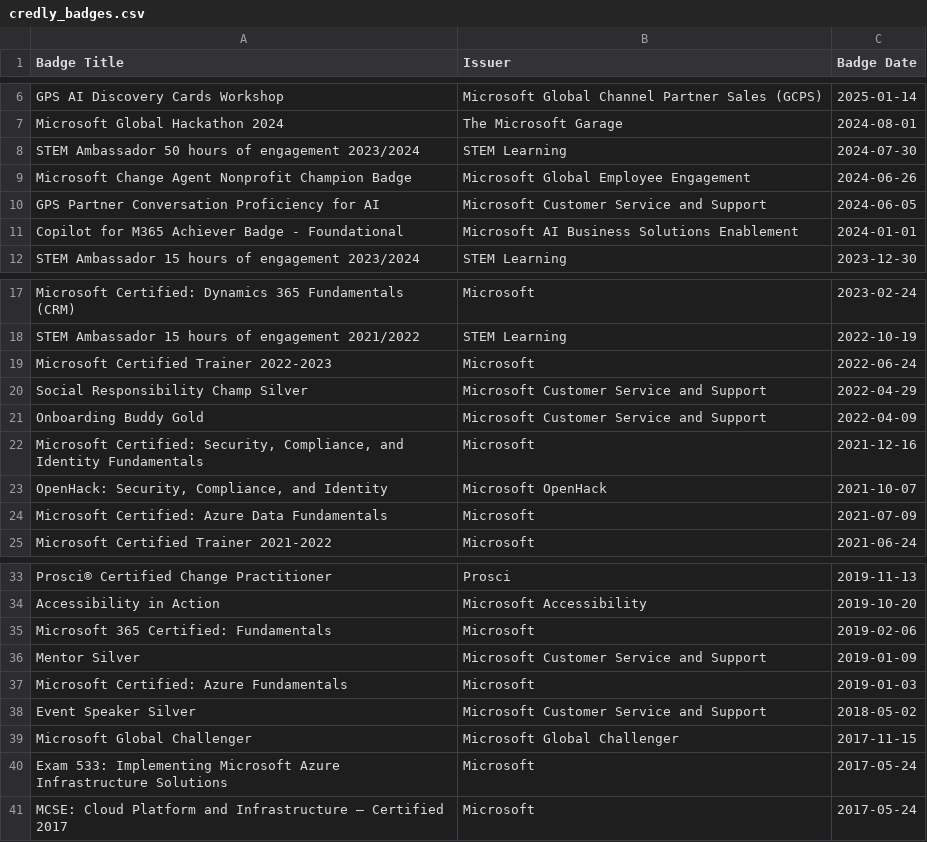
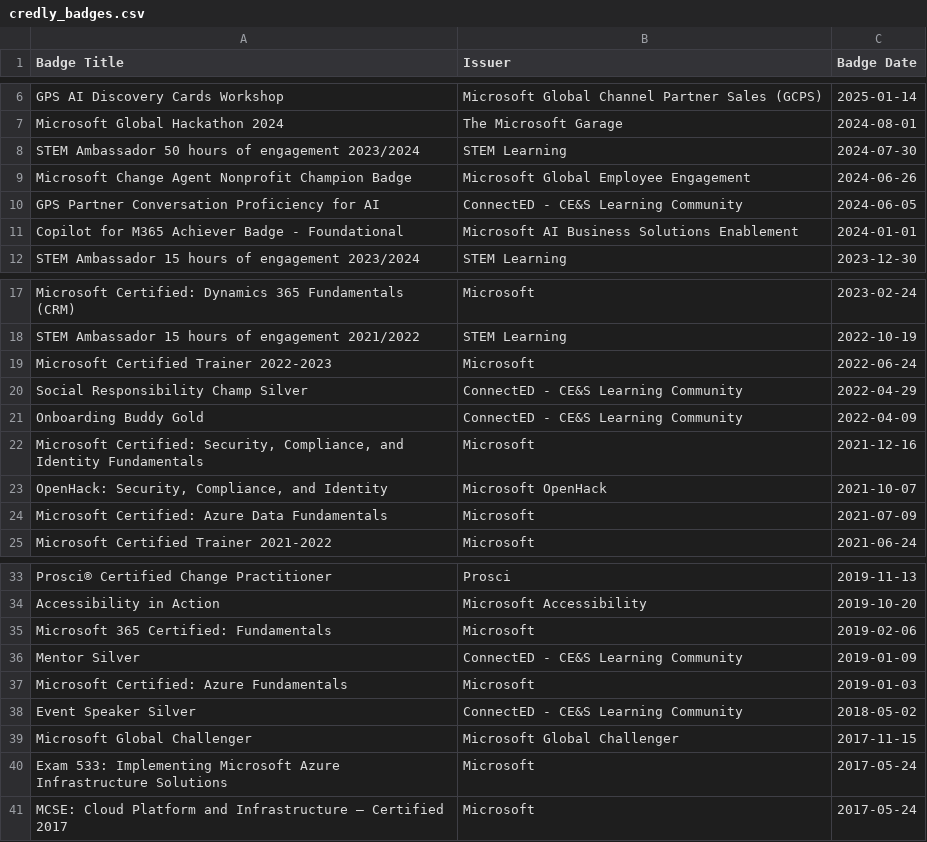
Before and after one commit to guygregory/exam-timeline, a CSV file: credly_badges.csv, drawn as a sheet; only a part is shown, gaps mark what is left out.

```diff
--- a/credly_badges.csv
+++ b/credly_badges.csv
@@ -9,3 +9,3 @@ STEM Ambassador 50 hours of engagement 2023/2024,STEM Learning,2024-07-30
 Microsoft Change Agent Nonprofit Champion Badge,Microsoft Global Employee Engagement,2024-06-26
-GPS Partner Conversation Proficiency for AI,Microsoft Customer Service and Support,2024-06-05
+GPS Partner Conversation Proficiency for AI,ConnectED - CE&S Learning Community,2024-06-05
 Copilot for M365 Achiever Badge - Foundational,Microsoft AI Business Solutions Enablement,2024-01-01
@@ -19,4 +19,4 @@ STEM Ambassador 15 hours of engagement 2021/2022,STEM Learning,2022-10-19
 Microsoft Certified Trainer 2022-2023,Microsoft,2022-06-24
-Social Responsibility Champ Silver,Microsoft Customer Service and Support,2022-04-29
-Onboarding Buddy Gold,Microsoft Customer Service and Support,2022-04-09
+Social Responsibility Champ Silver,ConnectED - CE&S Learning Community,2022-04-29
+Onboarding Buddy Gold,ConnectED - CE&S Learning Community,2022-04-09
 "Microsoft Certified: Security, Compliance, and Identity Fundamentals",Microsoft,2021-12-16
@@ -35,5 +35,5 @@ Accessibility in Action,Microsoft Accessibility,2019-10-20
 Microsoft 365 Certified: Fundamentals,Microsoft,2019-02-06
-Mentor Silver,Microsoft Customer Service and Support,2019-01-09
+Mentor Silver,ConnectED - CE&S Learning Community,2019-01-09
 Microsoft Certified: Azure Fundamentals,Microsoft,2019-01-03
-Event Speaker Silver,Microsoft Customer Service and Support,2018-05-02
+Event Speaker Silver,ConnectED - CE&S Learning Community,2018-05-02
 Microsoft Global Challenger,Microsoft Global Challenger,2017-11-15
```
